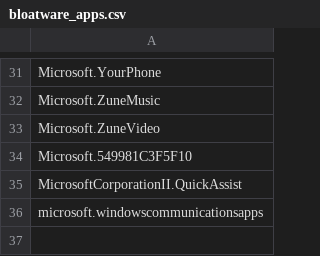
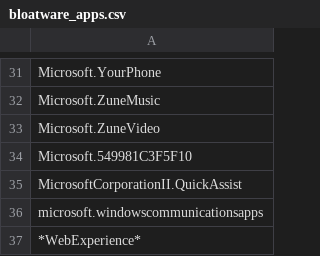
Before and after one commit to simon-baumgaertel/win11-setup, a CSV file: config/bloatware_apps.csv, drawn as a sheet; only a part is shown, gaps mark what is left out.

```diff
--- a/config/bloatware_apps.csv
+++ b/config/bloatware_apps.csv
@@ -36 +36,2 @@ MicrosoftCorporationII.QuickAssist
 microsoft.windowscommunicationsapps
+*WebExperience*
```
Also changed, not shown: 5 other files.
